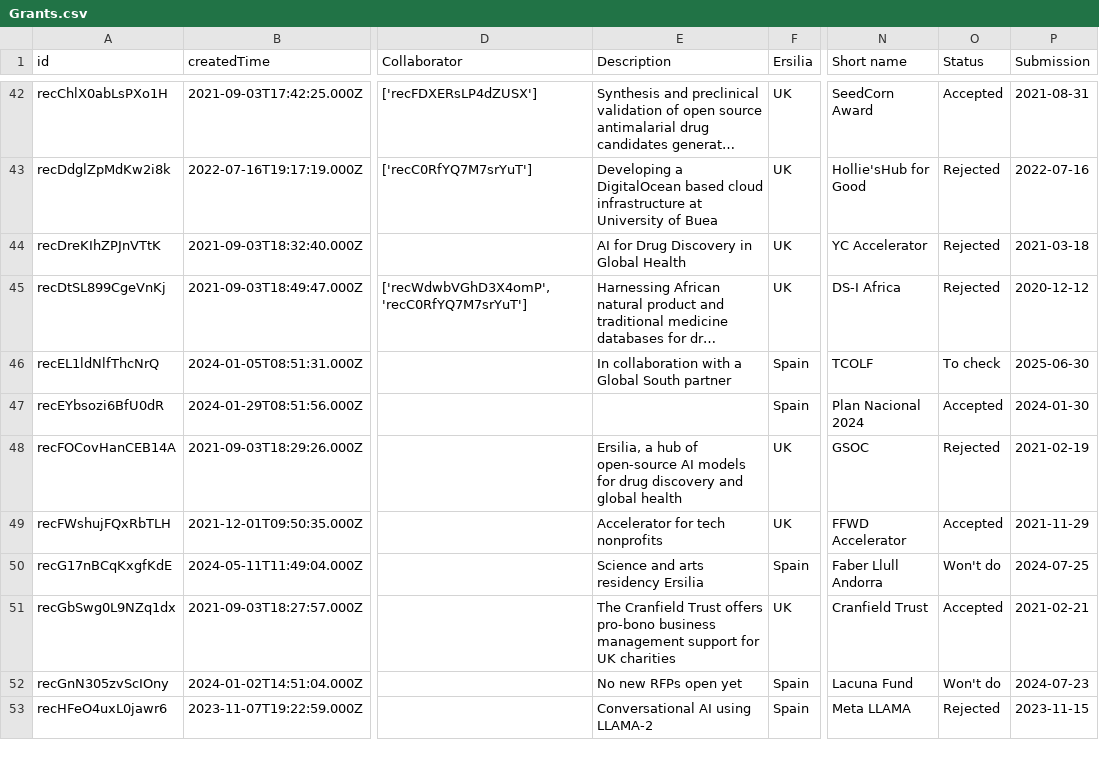
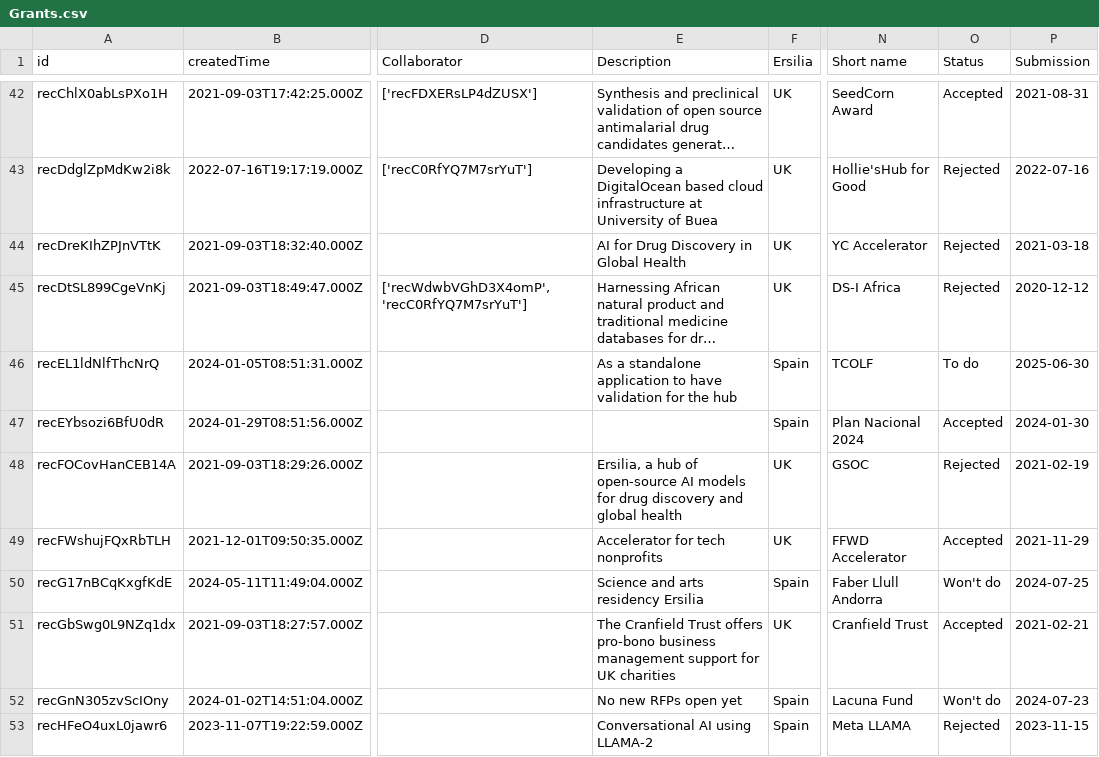
Before and after one commit to ersilia-os/ersilia-stats, a CSV file: data/Grants.csv, drawn as a sheet; only a part is shown, gaps mark what is left out; long unchanged cells end in …; the diff names each change by its address in the sheet, - before the commit and + after, or states it on an @@ line.

```diff
--- a/data/Grants.csv
+++ b/data/Grants.csv
-E46 (Description): In collaboration with a Global South partner
+E46 (Description): As a standalone application to have validation for the hub
-O46 (Status): To check
+O46 (Status): To do
```
Also changed, not shown: data/Community.csv, data/Countries.csv, 7 other files.
